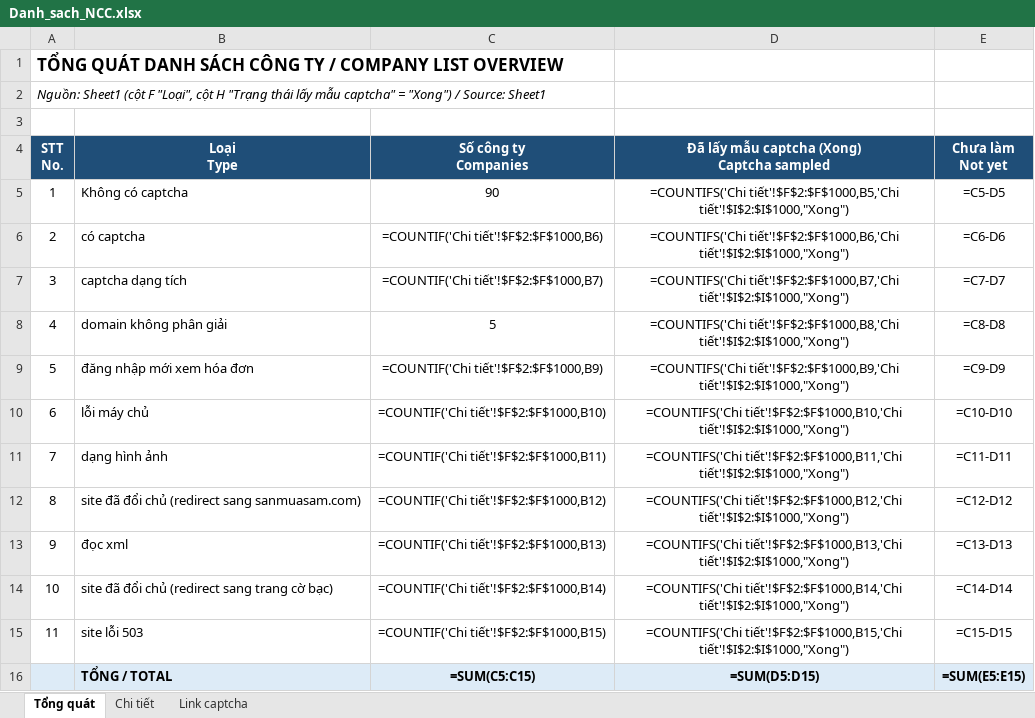
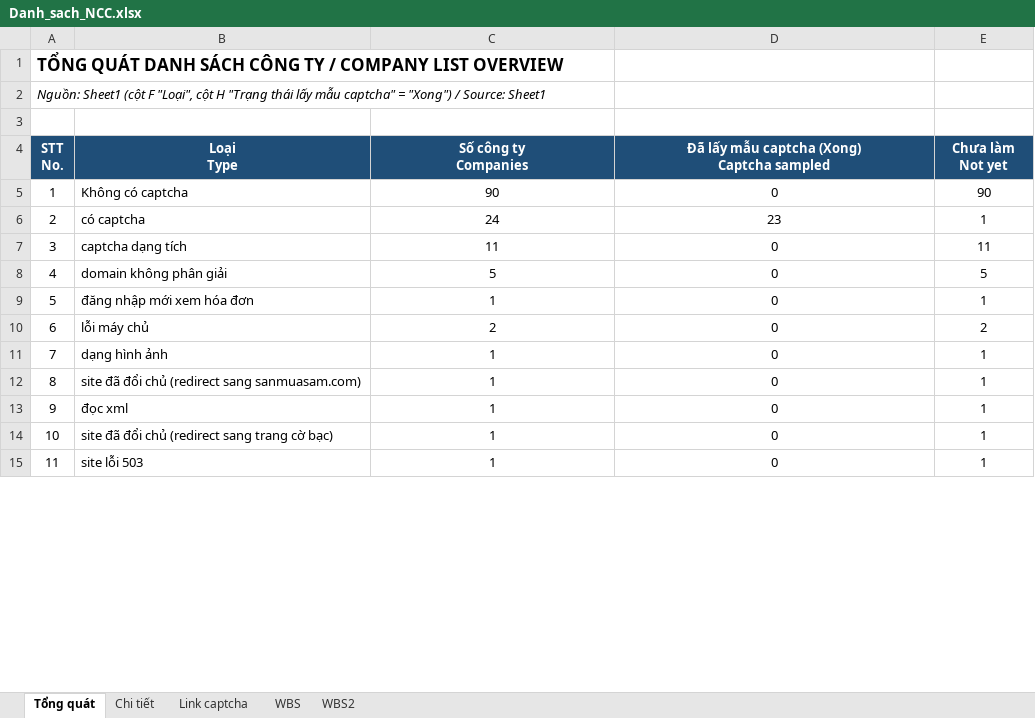
Before and after one commit to wetaxsetting/we-scraping, an Excel workbook: docs/Danh_sach_NCC.xlsx, sheet Tổng quát, drawn as a sheet; only a part is shown; values as stored, in another font and other column widths than the file's, no borders; formulas without a stored value are shown as written; charts and pictures not drawn; removed rows and columns are numbered as before the commit, all else as after; the diff covers the shown part only; the diff names each change by its address in the sheet, - before the commit and + after, or states it on an @@ line.

```diff
--- a/docs/Danh_sach_NCC.xlsx (sheet Tổng quát)
+++ b/docs/Danh_sach_NCC.xlsx (sheet Tổng quát)
+sheet tab: WBS
+sheet tab: WBS2
-D5: =COUNTIFS('Chi tiết'!$F$2:$F$1000,B5,'Chi tiết'!$I$2:$I$1000,"Xong")
+D5: 0
-E5 (Chưa làm Not yet): =C5-D5
+E5 (Chưa làm Not yet): 90
-C6 (Số công ty Companies): =COUNTIF('Chi tiết'!$F$2:$F$1000,B6)
+C6 (Số công ty Companies): 24
-D6: =COUNTIFS('Chi tiết'!$F$2:$F$1000,B6,'Chi tiết'!$I$2:$I$1000,"Xong")
+D6: 23
-E6 (Chưa làm Not yet): =C6-D6
+E6 (Chưa làm Not yet): 1
-C7 (Số công ty Companies): =COUNTIF('Chi tiết'!$F$2:$F$1000,B7)
+C7 (Số công ty Companies): 11
-D7: =COUNTIFS('Chi tiết'!$F$2:$F$1000,B7,'Chi tiết'!$I$2:$I$1000,"Xong")
+D7: 0
-E7 (Chưa làm Not yet): =C7-D7
+E7 (Chưa làm Not yet): 11
-D8: =COUNTIFS('Chi tiết'!$F$2:$F$1000,B8,'Chi tiết'!$I$2:$I$1000,"Xong")
+D8: 0
-E8 (Chưa làm Not yet): =C8-D8
+E8 (Chưa làm Not yet): 5
-C9 (Số công ty Companies): =COUNTIF('Chi tiết'!$F$2:$F$1000,B9)
+C9 (Số công ty Companies): 1
-D9: =COUNTIFS('Chi tiết'!$F$2:$F$1000,B9,'Chi tiết'!$I$2:$I$1000,"Xong")
+D9: 0
-E9 (Chưa làm Not yet): =C9-D9
+E9 (Chưa làm Not yet): 1
-C10 (Số công ty Companies): =COUNTIF('Chi tiết'!$F$2:$F$1000,B10)
+C10 (Số công ty Companies): 2
-D10: =COUNTIFS('Chi tiết'!$F$2:$F$1000,B10,'Chi tiết'!$I$2:$I$1000,"Xong")
+D10: 0
-E10 (Chưa làm Not yet): =C10-D10
+E10 (Chưa làm Not yet): 2
-C11 (Số công ty Companies): =COUNTIF('Chi tiết'!$F$2:$F$1000,B11)
+C11 (Số công ty Companies): 1
-D11: =COUNTIFS('Chi tiết'!$F$2:$F$1000,B11,'Chi tiết'!$I$2:$I$1000,"Xong")
+D11: 0
-E11 (Chưa làm Not yet): =C11-D11
+E11 (Chưa làm Not yet): 1
-C12 (Số công ty Companies): =COUNTIF('Chi tiết'!$F$2:$F$1000,B12)
+C12 (Số công ty Companies): 1
-D12: =COUNTIFS('Chi tiết'!$F$2:$F$1000,B12,'Chi tiết'!$I$2:$I$1000,"Xong")
+D12: 0
-E12 (Chưa làm Not yet): =C12-D12
+E12 (Chưa làm Not yet): 1
-C13 (Số công ty Companies): =COUNTIF('Chi tiết'!$F$2:$F$1000,B13)
+C13 (Số công ty Companies): 1
-D13: =COUNTIFS('Chi tiết'!$F$2:$F$1000,B13,'Chi tiết'!$I$2:$I$1000,"Xong")
+D13: 0
-E13 (Chưa làm Not yet): =C13-D13
+E13 (Chưa làm Not yet): 1
-C14 (Số công ty Companies): =COUNTIF('Chi tiết'!$F$2:$F$1000,B14)
+C14 (Số công ty Companies): 1
-D14: =COUNTIFS('Chi tiết'!$F$2:$F$1000,B14,'Chi tiết'!$I$2:$I$1000,"Xong")
+D14: 0
-E14 (Chưa làm Not yet): =C14-D14
+E14 (Chưa làm Not yet): 1
-C15 (Số công ty Companies): =COUNTIF('Chi tiết'!$F$2:$F$1000,B15)
+C15 (Số công ty Companies): 1
-D15: =COUNTIFS('Chi tiết'!$F$2:$F$1000,B15,'Chi tiết'!$I$2:$I$1000,"Xong")
+D15: 0
-E15 (Chưa làm Not yet): =C15-D15
+E15 (Chưa làm Not yet): 1
-row 16:  | TỔNG / TOTAL | =SUM(C5:C15) | =SUM(D5:D15) | =SUM(E5:E15)
```
Also changed, not shown: 5 added rows, 4 removed rows and 97 edited cells elsewhere in this sheet, sheet Chi tiết, hidden cells, charts or pictures, 7 other files.
